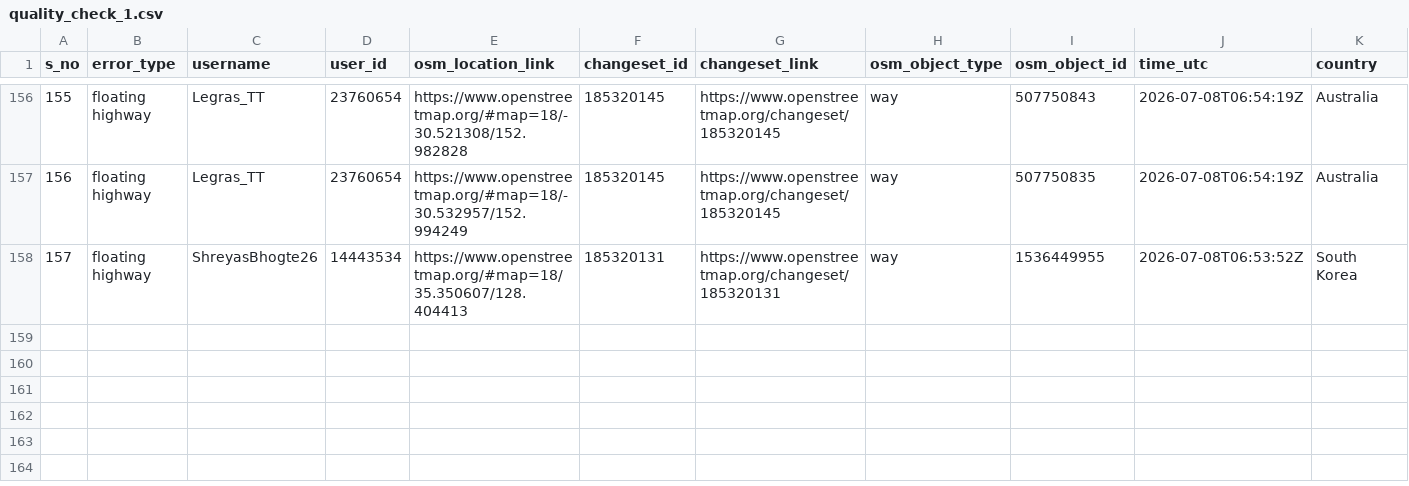
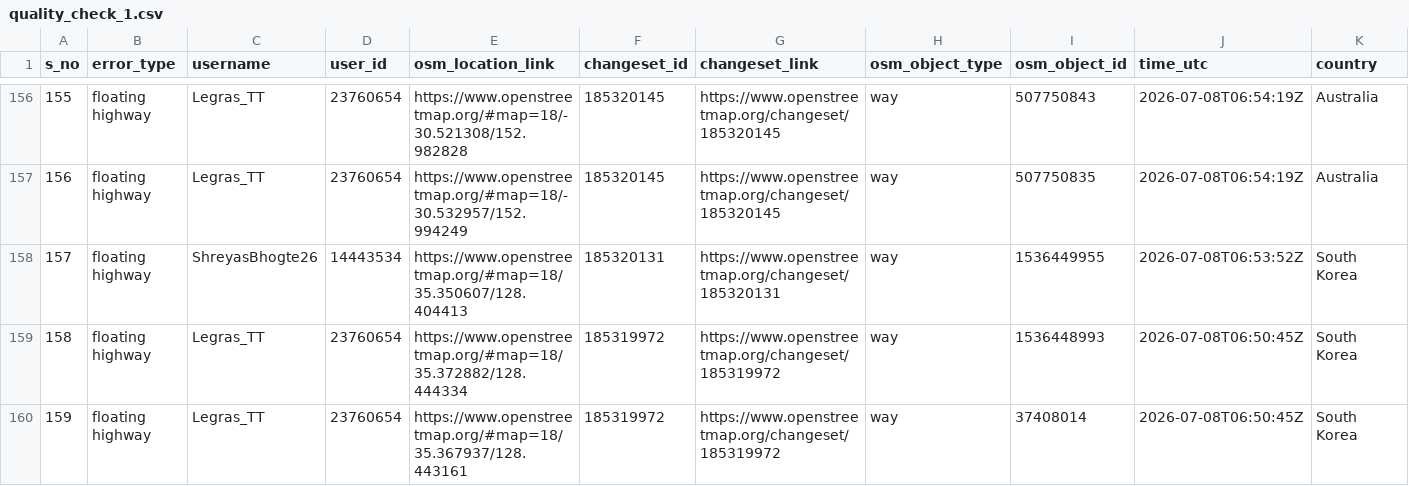
Before and after one commit to KingVik-Planet/OSM_QC_ttmappyhour, a CSV file: data/quality_check_1.csv, drawn as a sheet; only a part is shown, gaps mark what is left out; rows hold the shown columns only; the diff names each change by its address in the sheet, - before the commit and + after, or states it on an @@ line.

```diff
--- a/data/quality_check_1.csv
+++ b/data/quality_check_1.csv
+row 159: 158 | floating highway | Legras_TT | 23760654 | https://www.openstreetmap.org/#map=18/35.372882/128.444334 | 185319972 | https://www.openstreetmap.org/changeset/185319972 | way | 1536448993 | 2026-07-08T06:50:45Z | South Korea
+row 160: 159 | floating highway | Legras_TT | 23760654 | https://www.openstreetmap.org/#map=18/35.367937/128.443161 | 185319972 | https://www.openstreetmap.org/changeset/185319972 | way | 37408014 | 2026-07-08T06:50:45Z | South Korea
```
Also changed, not shown: 3 other files.
